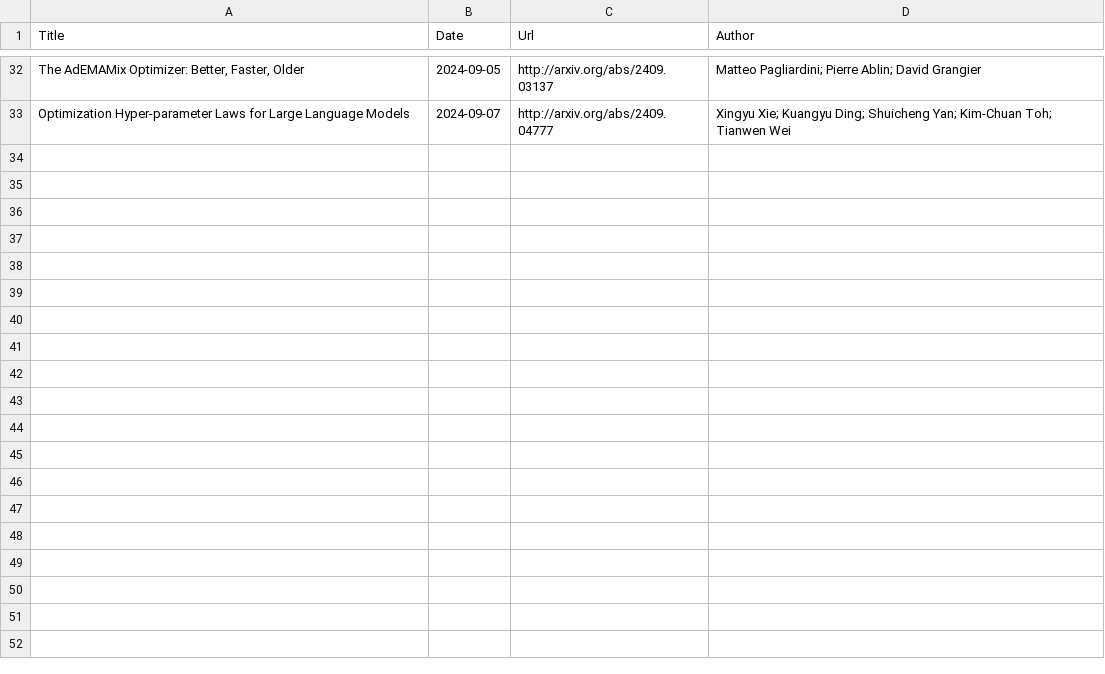
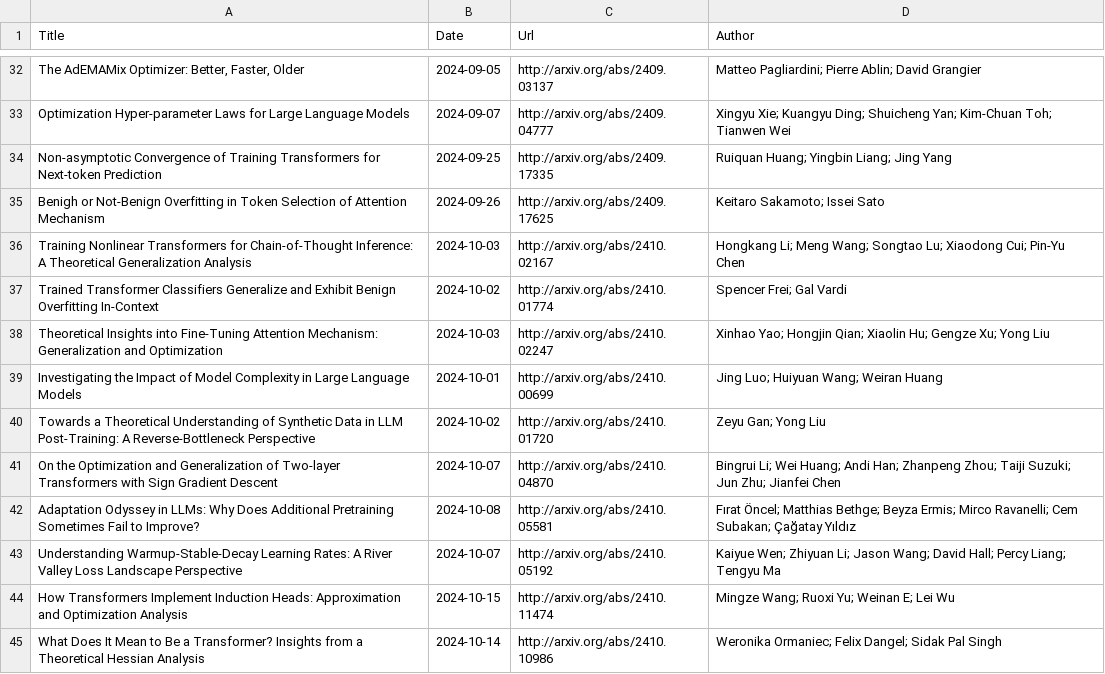
Before and after one commit to Furyton/awesome-language-model-analysis, a CSV file: papers/phenomena-of-interest/training-dynamics/papers.csv, drawn as a sheet; only a part is shown, gaps mark what is left out; the diff names each change by its address in the sheet, - before the commit and + after, or states it on an @@ line.

Commit message:
update papers in Oct

```diff
--- a/papers/phenomena-of-interest/training-dynamics/papers.csv
+++ b/papers/phenomena-of-interest/training-dynamics/papers.csv
+row 34: Non-asymptotic Convergence of Training Transformers for Next-token Prediction | 2024-09-25 | http://arxiv.org/abs/2409.17335 | Ruiquan Huang; Yingbin Liang; Jing Yang
+row 35: Benigh or Not-Benign Overfitting in Token Selection of Attention Mechanism | 2024-09-26 | http://arxiv.org/abs/2409.17625 | Keitaro Sakamoto; Issei Sato
+row 36: Training Nonlinear Transformers for Chain-of-Thought Inference: A Theoretical Generalization Analysis | 2024-10-03 | http://arxiv.org/abs/2410.02167 | Hongkang Li; Meng Wang; Songtao Lu; Xiaodong Cui; Pin-Yu Chen
+row 37: Trained Transformer Classifiers Generalize and Exhibit Benign Overfitting In-Context | 2024-10-02 | http://arxiv.org/abs/2410.01774 | Spencer Frei; Gal Vardi
+row 38: Theoretical Insights into Fine-Tuning Attention Mechanism: Generalization and Optimization | 2024-10-03 | http://arxiv.org/abs/2410.02247 | Xinhao Yao; Hongjin Qian; Xiaolin Hu; Gengze Xu; Yong Liu
+row 39: Investigating the Impact of Model Complexity in Large Language Models | 2024-10-01 | http://arxiv.org/abs/2410.00699 | Jing Luo; Huiyuan Wang; Weiran Huang
+row 40: Towards a Theoretical Understanding of Synthetic Data in LLM Post-Training: A Reverse-Bottleneck Perspective | 2024-10-02 | http://arxiv.org/abs/2410.01720 | Zeyu Gan; Yong Liu
+row 41: On the Optimization and Generalization of Two-layer Transformers with Sign Gradient Descent | 2024-10-07 | http://arxiv.org/abs/2410.04870 | Bingrui Li; Wei Huang; Andi Han; Zhanpeng Zhou; Taiji Suzuki; Jun Zhu; Jianfei Chen
+row 42: Adaptation Odyssey in LLMs: Why Does Additional Pretraining Sometimes Fail to Improve? | 2024-10-08 | http://arxiv.org/abs/2410.05581 | Fırat Öncel; Matthias Bethge; Beyza Ermis; Mirco Ravanelli; Cem Subakan; Çağatay Yıldız
+row 43: Understanding Warmup-Stable-Decay Learning Rates: A River Valley Loss Landscape Perspective | 2024-10-07 | http://arxiv.org/abs/2410.05192 | Kaiyue Wen; Zhiyuan Li; Jason Wang; David Hall; Percy Liang; Tengyu Ma
+row 44: How Transformers Implement Induction Heads: Approximation and Optimization Analysis | 2024-10-15 | http://arxiv.org/abs/2410.11474 | Mingze Wang; Ruoxi Yu; Weinan E; Lei Wu
+row 45: What Does It Mean to Be a Transformer? Insights from a Theoretical Hessian Analysis | 2024-10-14 | http://arxiv.org/abs/2410.10986 | Weronika Ormaniec; Felix Dangel; Sidak Pal Singh
```
Also changed, not shown: papers/miscellanea/papers.csv, papers/phenomena-of-interest/in-context-learning/papers.csv, 12 other files.
